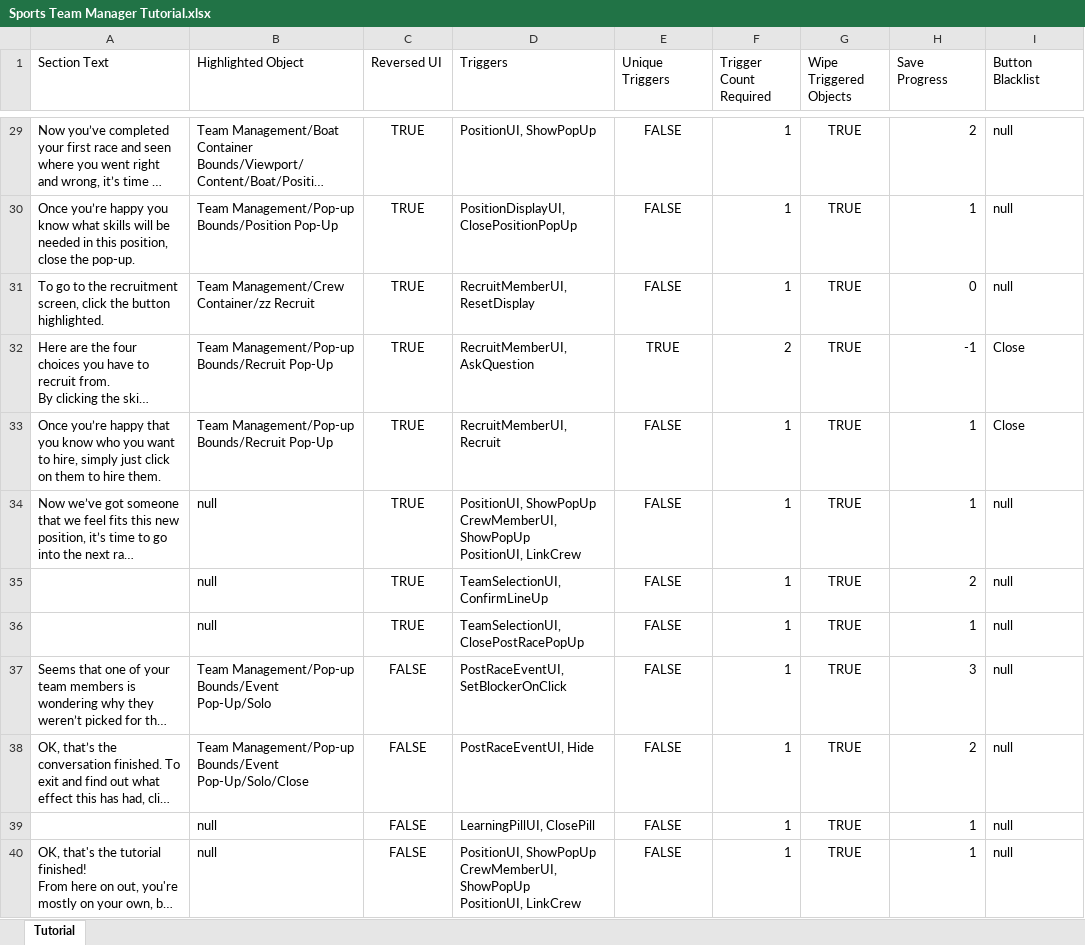
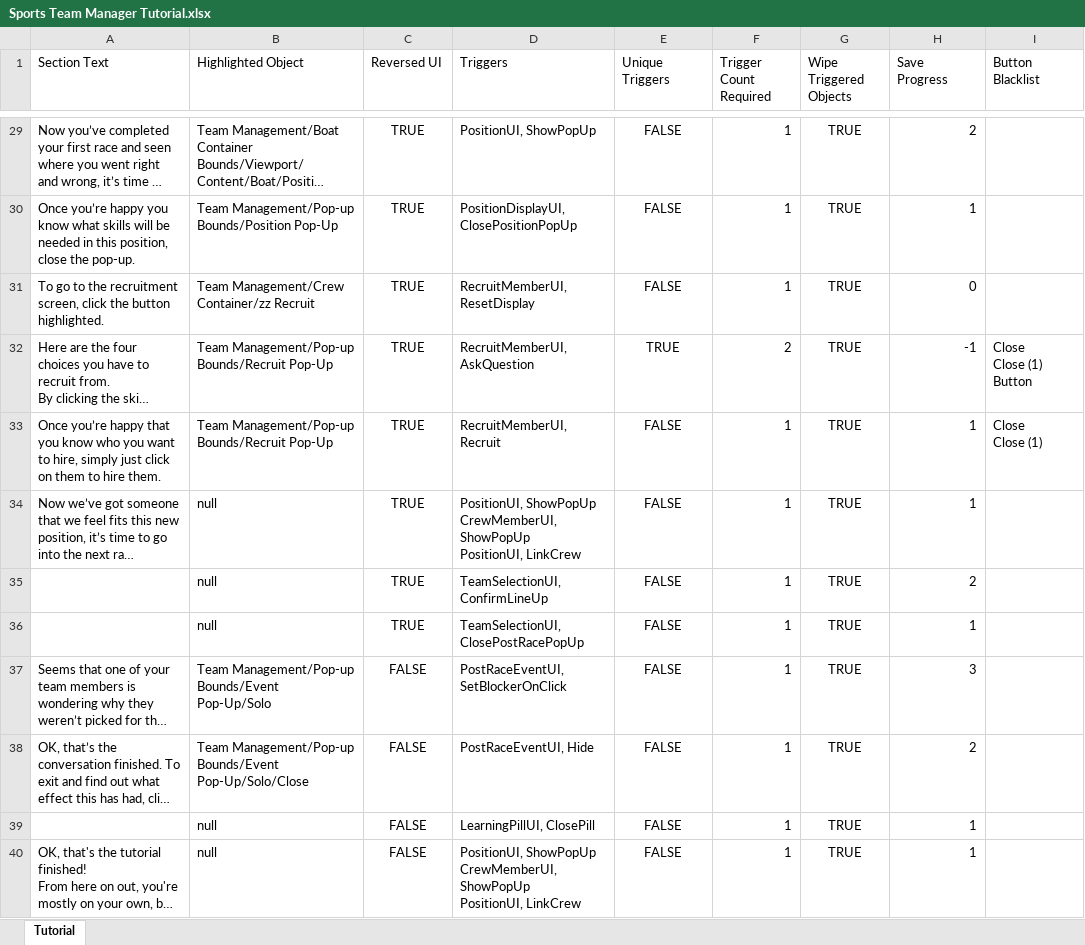
Before and after one commit to playgen/sports-team-manager, an Excel workbook: stm-unity/Assets/Sheets/Sports Team Manager Tutorial.xlsx, sheet Tutorial, drawn as a sheet; only a part is shown, gaps mark what is left out; long unchanged cells end in …; values as stored, in another font and other column widths than the file's, no borders; charts and pictures not drawn; ↵ is a line break in a cell; the diff covers the shown part only; the diff names each change by its address in the sheet, - before the commit and + after, or states it on an @@ line.

Commit message:
New Game fixes. Tutorial 'helper' made smaller, functionality to blacklist buttons from use during tutorial added.

```diff
--- a/stm-unity/Assets/Sheets/Sports Team Manager Tutorial.xlsx (sheet Tutorial)
+++ b/stm-unity/Assets/Sheets/Sports Team Manager Tutorial.xlsx (sheet Tutorial)
-I29:I31 (Button Blacklist): null
+I29:I31 (Button Blacklist): (empty)
-I32 (Button Blacklist): Close
+I32 (Button Blacklist): Close ↵ Close (1) ↵ Button
-I33 (Button Blacklist): Close
+I33 (Button Blacklist): Close ↵ Close (1)
-I34:I40 (Button Blacklist): null
+I34:I40 (Button Blacklist): (empty)
```
Also changed, not shown: 24 edited cells elsewhere in this sheet, 15 other files.
